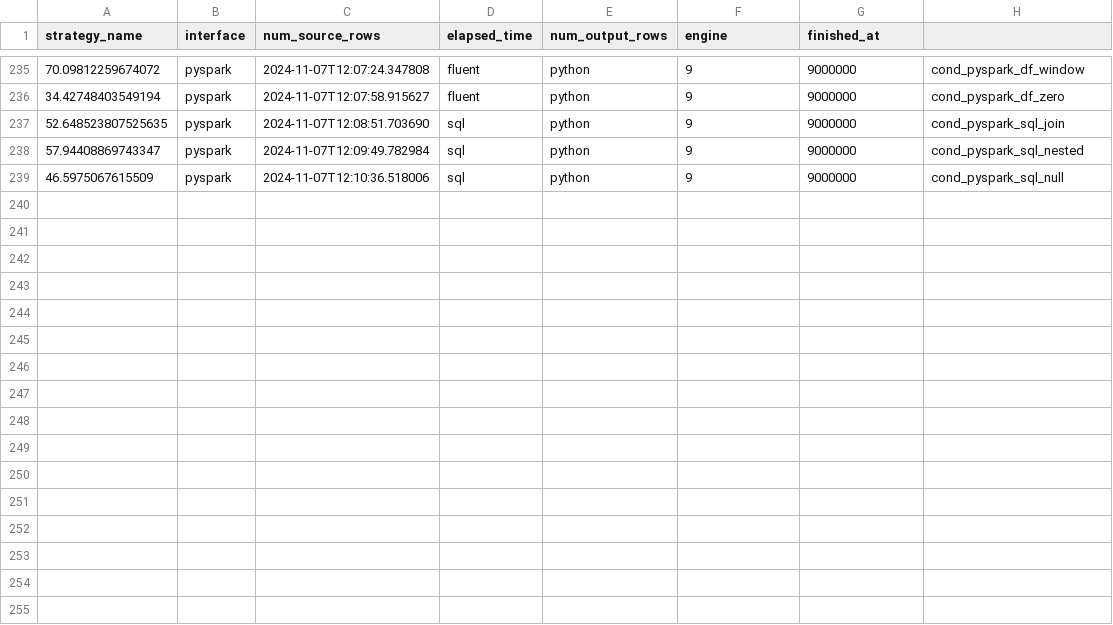
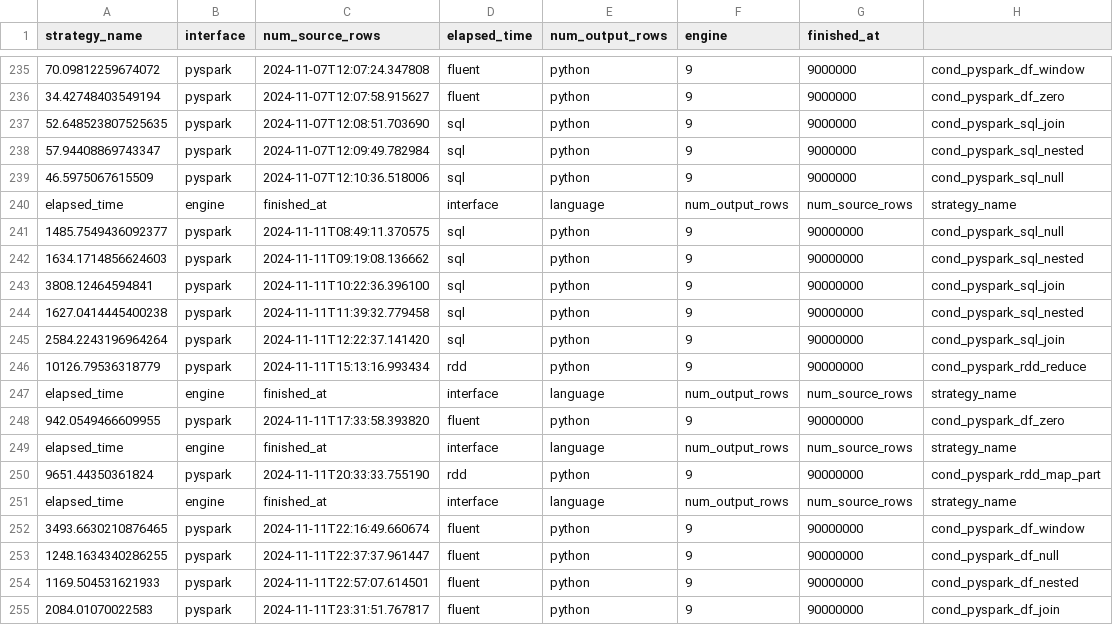
Before and after one commit to StevenDavisTechNotes/SparkAggregationMethods, a CSV file: SparkAggMethods_PySpark/results/conditional_pyspark_runs.csv, drawn as a sheet; only a part is shown, gaps mark what is left out; the diff names each change by its address in the sheet, - before the commit and + after, or states it on an @@ line.

```diff
--- a/SparkAggMethods_PySpark/results/conditional_pyspark_runs.csv
+++ b/SparkAggMethods_PySpark/results/conditional_pyspark_runs.csv
+row 240: elapsed_time | engine | finished_at | interface | language | num_output_rows | num_source_rows | strategy_name
+row 241: 1485.7549436092377 | pyspark | 2024-11-11T08:49:11.370575 | sql | python | 9 | 90000000 | cond_pyspark_sql_null
+row 242: 1634.1714856624603 | pyspark | 2024-11-11T09:19:08.136662 | sql | python | 9 | 90000000 | cond_pyspark_sql_nested
+row 243: 3808.12464594841 | pyspark | 2024-11-11T10:22:36.396100 | sql | python | 9 | 90000000 | cond_pyspark_sql_join
+row 244: 1627.0414445400238 | pyspark | 2024-11-11T11:39:32.779458 | sql | python | 9 | 90000000 | cond_pyspark_sql_nested
+row 245: 2584.2243196964264 | pyspark | 2024-11-11T12:22:37.141420 | sql | python | 9 | 90000000 | cond_pyspark_sql_join
+row 246: 10126.79536318779 | pyspark | 2024-11-11T15:13:16.993434 | rdd | python | 9 | 90000000 | cond_pyspark_rdd_reduce
+row 247: elapsed_time | engine | finished_at | interface | language | num_output_rows | num_source_rows | strategy_name
+row 248: 942.0549466609955 | pyspark | 2024-11-11T17:33:58.393820 | fluent | python | 9 | 90000000 | cond_pyspark_df_zero
+row 249: elapsed_time | engine | finished_at | interface | language | num_output_rows | num_source_rows | strategy_name
+row 250: 9651.44350361824 | pyspark | 2024-11-11T20:33:33.755190 | rdd | python | 9 | 90000000 | cond_pyspark_rdd_map_part
+row 251: elapsed_time | engine | finished_at | interface | language | num_output_rows | num_source_rows | strategy_name
+row 252: 3493.6630210876465 | pyspark | 2024-11-11T22:16:49.660674 | fluent | python | 9 | 90000000 | cond_pyspark_df_window
+row 253: 1248.1634340286255 | pyspark | 2024-11-11T22:37:37.961447 | fluent | python | 9 | 90000000 | cond_pyspark_df_null
+row 254: 1169.504531621933 | pyspark | 2024-11-11T22:57:07.614501 | fluent | python | 9 | 90000000 | cond_pyspark_df_nested
+row 255: 2084.01070022583 | pyspark | 2024-11-11T23:31:51.767817 | fluent | python | 9 | 90000000 | cond_pyspark_df_join
```
Also changed, not shown: 53 other files.
